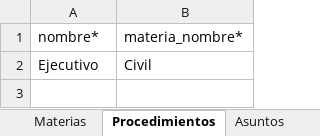
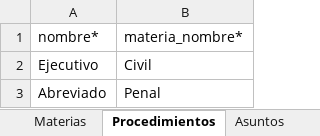
Before and after one commit to luismariovaldiviesos/adlatere, an Excel workbook: plantillas_migracion/datos_cliente.xlsx, sheet Procedimientos, drawn as a sheet; values as stored, in another font and other column widths than the file's, no borders; the diff names each change by its address in the sheet, - before the commit and + after, or states it on an @@ line.

```diff
--- a/plantillas_migracion/datos_cliente.xlsx (sheet Procedimientos)
+++ b/plantillas_migracion/datos_cliente.xlsx (sheet Procedimientos)
+row 3: Abreviado | Penal
```
Also changed, not shown: sheet Funcionarios, sheet Juicios, sheet Settings, sheet Clientes, sheet Estados, sheet Unidades, 4 more sheets, 3 other files.
